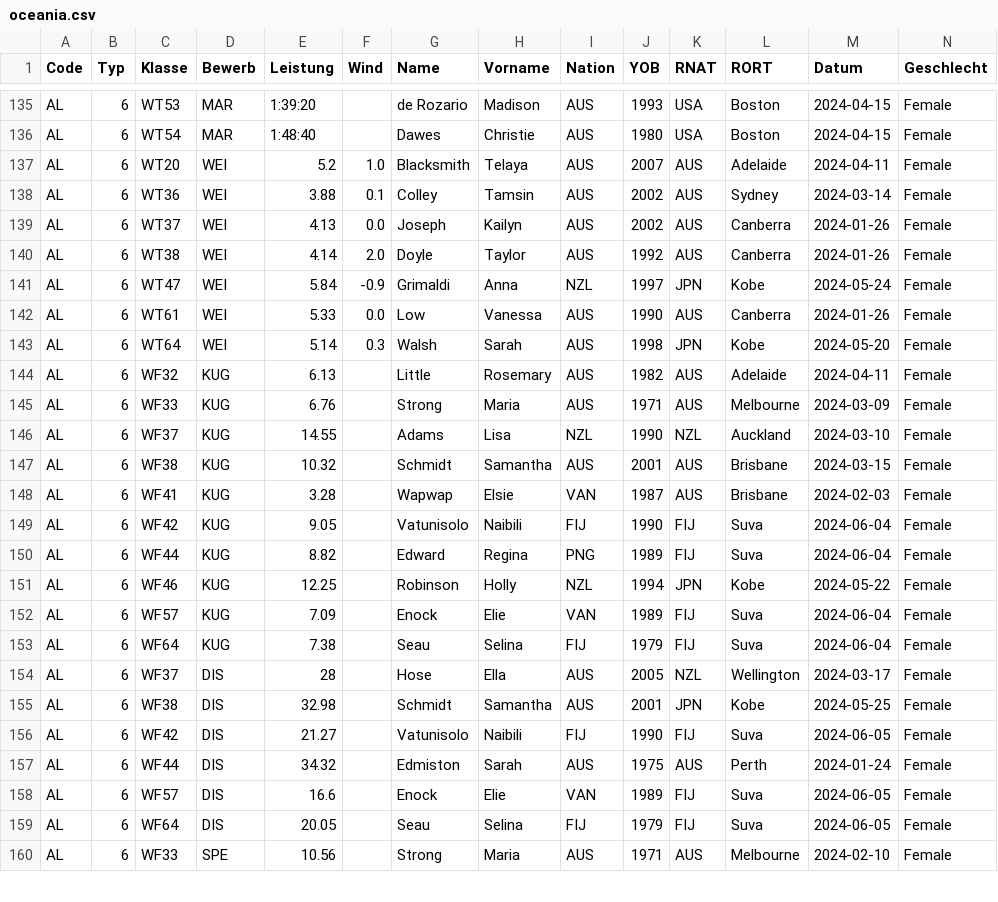
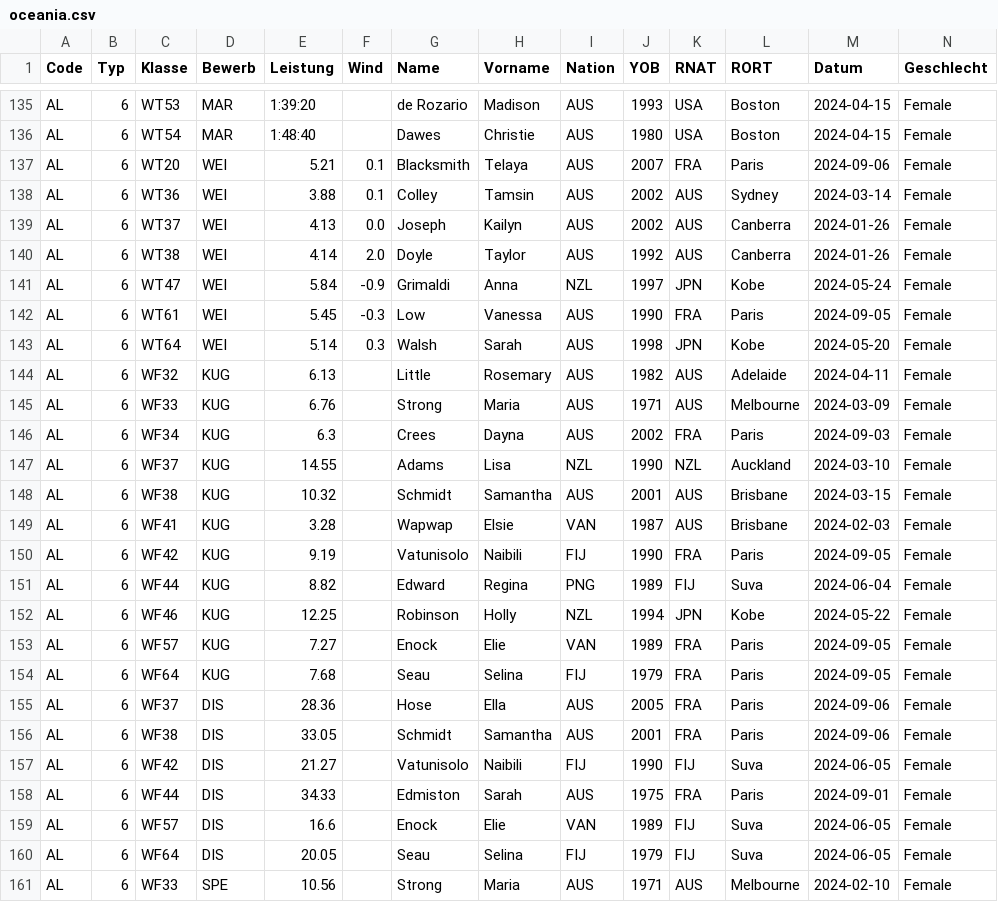
Before and after one commit to nimarion/para-records, a CSV file: leads/oceania.csv, drawn as a sheet; only a part is shown, gaps mark what is left out; addresses are those after the commit; rows hold the shown columns only; the diff covers the shown part only; the diff names each change by its address in the sheet, - before the commit and + after, or states it on an @@ line.

```diff
--- a/leads/oceania.csv
+++ b/leads/oceania.csv
-E137 (Leistung): 5.2
+E137 (Leistung): 5.21
-F137 (Wind): 1.0
+F137 (Wind): 0.1
-K137 (RNAT): AUS
+K137 (RNAT): FRA
-L137 (RORT): Adelaide
+L137 (RORT): Paris
-M137 (Datum): 2024-04-11
+M137 (Datum): 2024-09-06
-E142 (Leistung): 5.33
+E142 (Leistung): 5.45
-F142 (Wind): 0.0
+F142 (Wind): -0.3
-K142 (RNAT): AUS
+K142 (RNAT): FRA
-L142 (RORT): Canberra
+L142 (RORT): Paris
-M142 (Datum): 2024-01-26
+M142 (Datum): 2024-09-05
+row 146: AL | 6 | WF34 | KUG | 6.3 |  | Crees | Dayna | AUS | 2002 | FRA | Paris | 2024-09-03 | Female
-E150 (Leistung): 9.05
+E150 (Leistung): 9.19
-K150 (RNAT): FIJ
+K150 (RNAT): FRA
-L150 (RORT): Suva
+L150 (RORT): Paris
-M150 (Datum): 2024-06-04
+M150 (Datum): 2024-09-05
-E153 (Leistung): 7.09
+E153 (Leistung): 7.27
-K153:K154 (RNAT): FIJ
+K153:K154 (RNAT): FRA
-L153:L154 (RORT): Suva
+L153:L154 (RORT): Paris
-M153:M154 (Datum): 2024-06-04
+M153:M154 (Datum): 2024-09-05
-E154 (Leistung): 7.38
+E154 (Leistung): 7.68
-E155 (Leistung): 28
+E155 (Leistung): 28.36
-K155 (RNAT): NZL
+K155 (RNAT): FRA
-L155 (RORT): Wellington
+L155 (RORT): Paris
-M155 (Datum): 2024-03-17
+M155 (Datum): 2024-09-06
-E156 (Leistung): 32.98
+E156 (Leistung): 33.05
-K156 (RNAT): JPN
+K156 (RNAT): FRA
-L156 (RORT): Kobe
+L156 (RORT): Paris
-M156 (Datum): 2024-05-25
+M156 (Datum): 2024-09-06
-E158 (Leistung): 34.32
+E158 (Leistung): 34.33
-K158 (RNAT): AUS
+K158 (RNAT): FRA
-L158 (RORT): Perth
+L158 (RORT): Paris
-M158 (Datum): 2024-01-24
+M158 (Datum): 2024-09-01
```
Also changed, not shown: 77 edited cells elsewhere in this file, leads/africa.csv, leads/america.csv, 3 other files.
